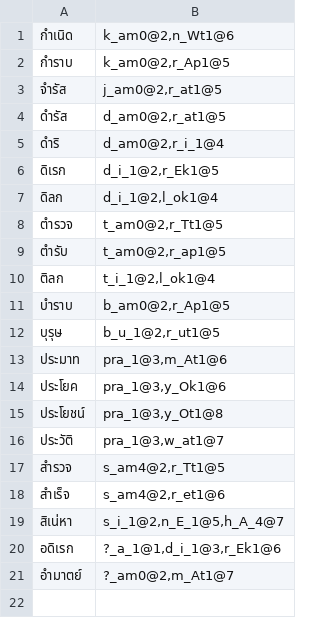
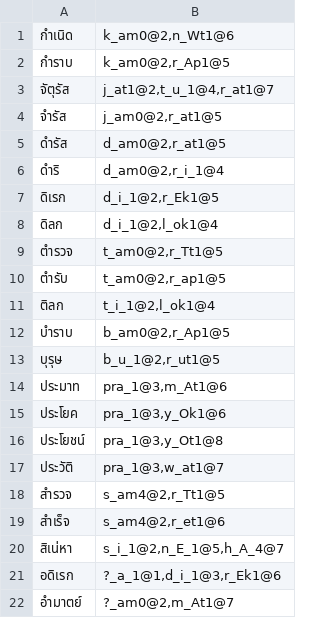
Before and after one commit to tlwg/thpronun, a TSV file: data/ex-tone.tsv, drawn as a sheet; the diff names each change by its address in the sheet, - before the commit and + after, or states it on an @@ line.

Commit message:
Add tone exception 'จัตุรัส'
* data/ex-tone.tsv:
  - Add 'จัตุรัส'

```diff
--- a/data/ex-tone.tsv
+++ b/data/ex-tone.tsv
+row 3: จัตุรัส | j_at1@2,t_u_1@4,r_at1@7
```
